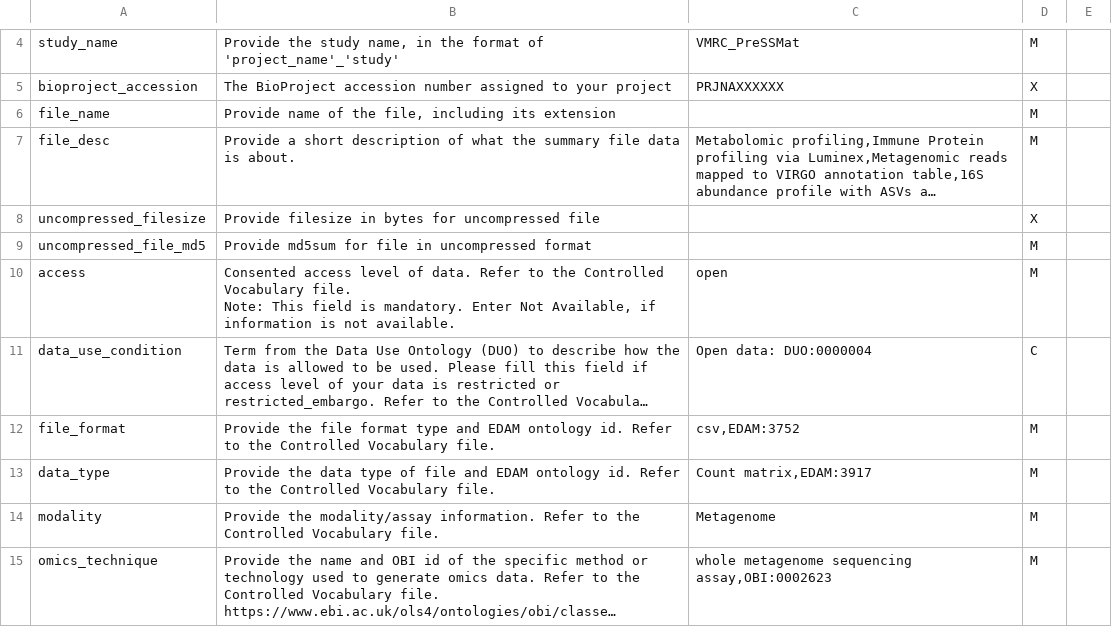
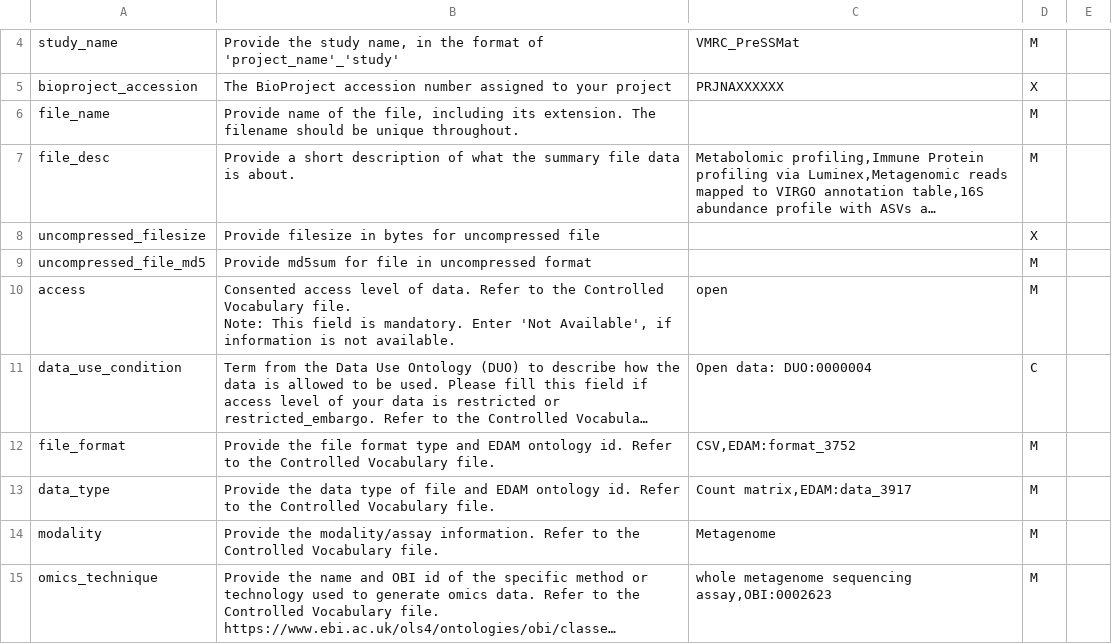
Before and after one commit to vmrc4health/vmrc-docs, a CSV file: Summary_files_metadata_attribute_descriptions.csv, drawn as a sheet; only a part is shown, gaps mark what is left out; long unchanged cells end in …; the diff names each change by its address in the sheet, - before the commit and + after, or states it on an @@ line.

```diff
--- a/Summary_files_metadata_attribute_descriptions.csv
+++ b/Summary_files_metadata_attribute_descriptions.csv
-B6: …including its extension
+B6: …including its extension. The filename should be unique throughout.
-B10: …mandatory. Enter Not Available, if information…
+B10: …mandatory. Enter 'Not Available', if information…
-C12: csv,EDAM:3752
+C12: CSV,EDAM:format_3752
-C13: Count matrix,EDAM:3917
+C13: Count matrix,EDAM:data_3917
```
Also changed, not shown: Controlled_Vocabulary.csv, MIMAG_metadata_attribute_descriptions.csv, 5 other files.
